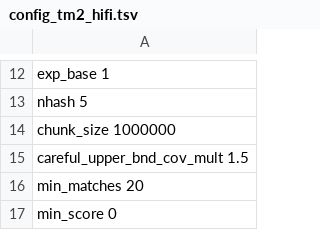
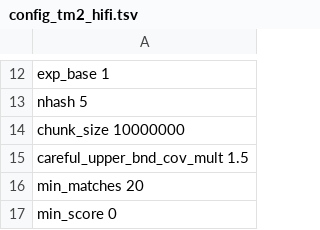
Before and after one commit to ablab/VerityMap, a TSV file: tandemmapper2/config/config_tm2_hifi.tsv, drawn as a sheet; only a part is shown, gaps mark what is left out.

Commit message:
Increase chunk size

```diff
--- a/tandemmapper2/config/config_tm2_hifi.tsv
+++ b/tandemmapper2/config/config_tm2_hifi.tsv
@@ -13,3 +13,3 @@ exp_base    1
 nhash   5
-chunk_size 1000000
+chunk_size 10000000
 careful_upper_bnd_cov_mult  1.5
```
Also changed, not shown: tandemmapper2/config/config_tm2_ont.tsv.
